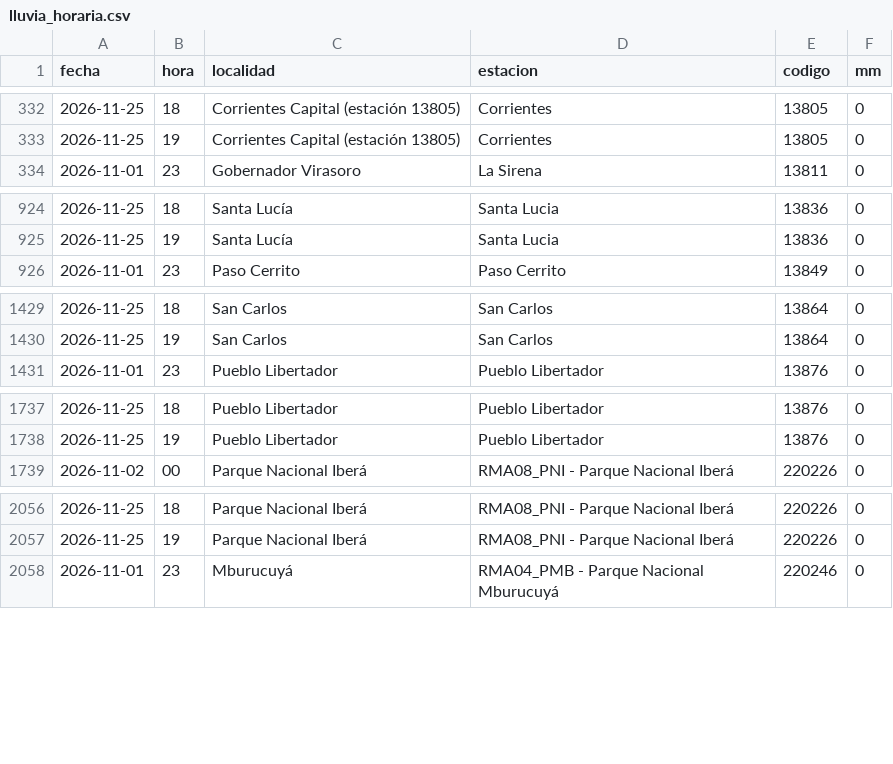
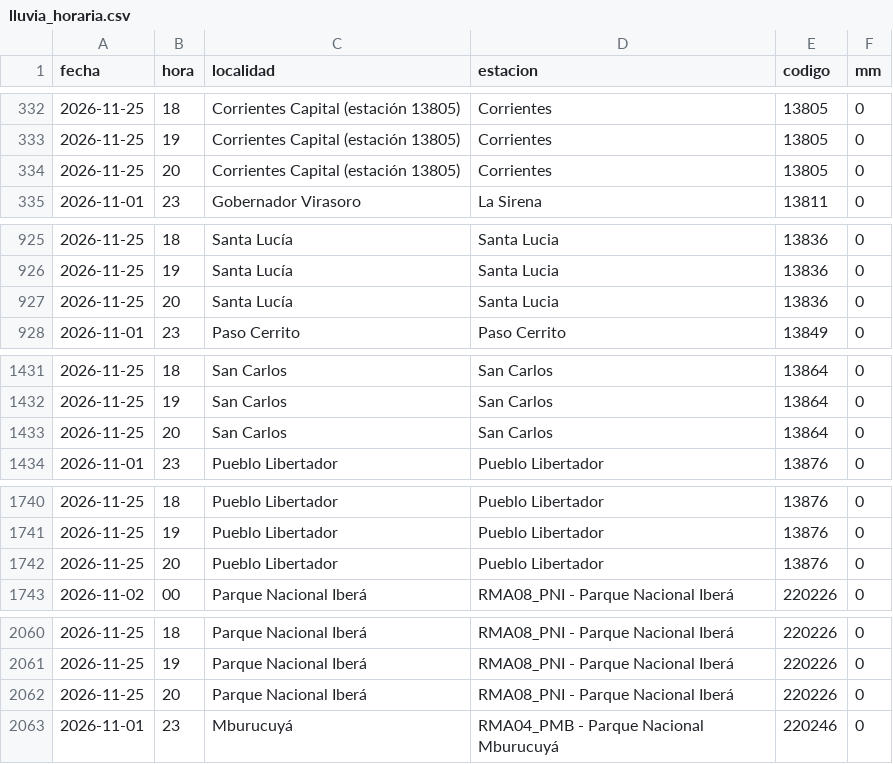
Before and after one commit to tablerocorrientes/tablerocorrientes.github.io, a CSV file: data/registro/lluvia_horaria.csv, drawn as a sheet; only a part is shown, gaps mark what is left out; the diff covers the shown part only; the diff names each change by its address in the sheet, - before the commit and + after, or states it on an @@ line.

Commit message:
Ciclo continuo (normal): lluvia, satélite, pronóstico, fuentes y ríos, 25/11/2026 21:34 h

```diff
--- a/data/registro/lluvia_horaria.csv
+++ b/data/registro/lluvia_horaria.csv
+row 334: 2026-11-25 | 20 | Corrientes Capital (estación 13805) | Corrientes | 13805 | 0
+row 927: 2026-11-25 | 20 | Santa Lucía | Santa Lucia | 13836 | 0
+row 1433: 2026-11-25 | 20 | San Carlos | San Carlos | 13864 | 0
+row 1742: 2026-11-25 | 20 | Pueblo Libertador | Pueblo Libertador | 13876 | 0
+row 2062: 2026-11-25 | 20 | Parque Nacional Iberá | RMA08_PNI - Parque Nacional Iberá | 220226 | 0
```
Also changed, not shown: 11 added rows elsewhere in this file, data/registro/resumen_diario_lluvia.csv, 7 other files.
